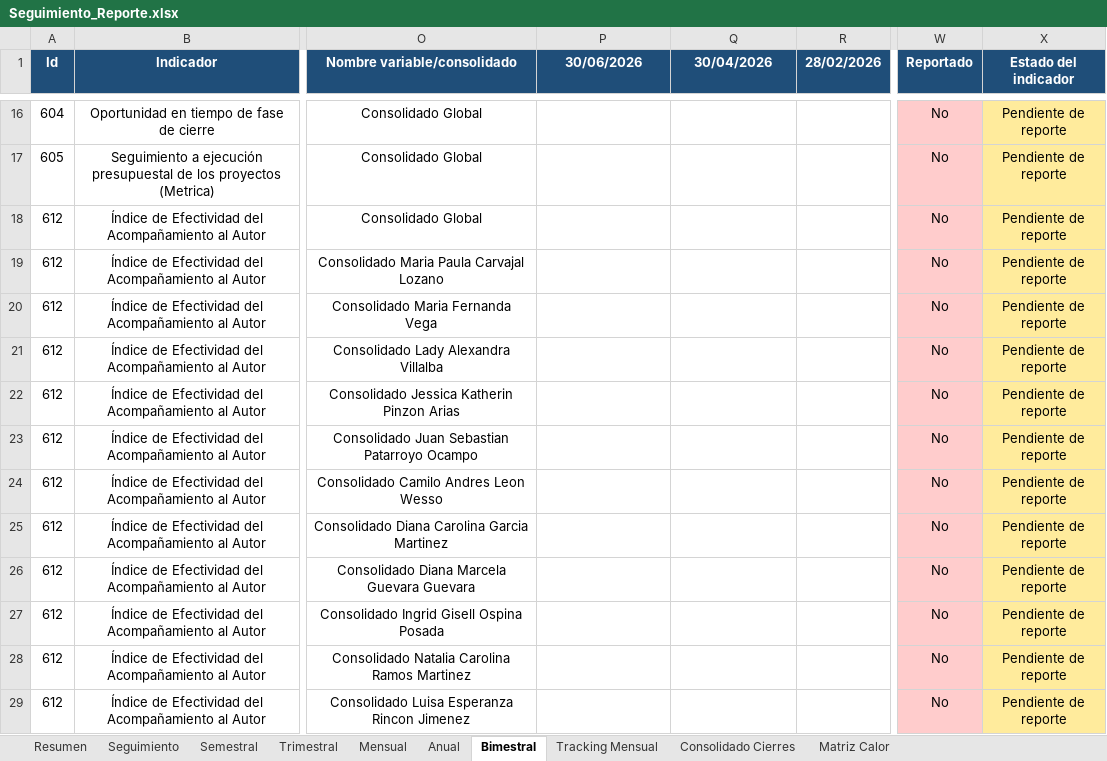
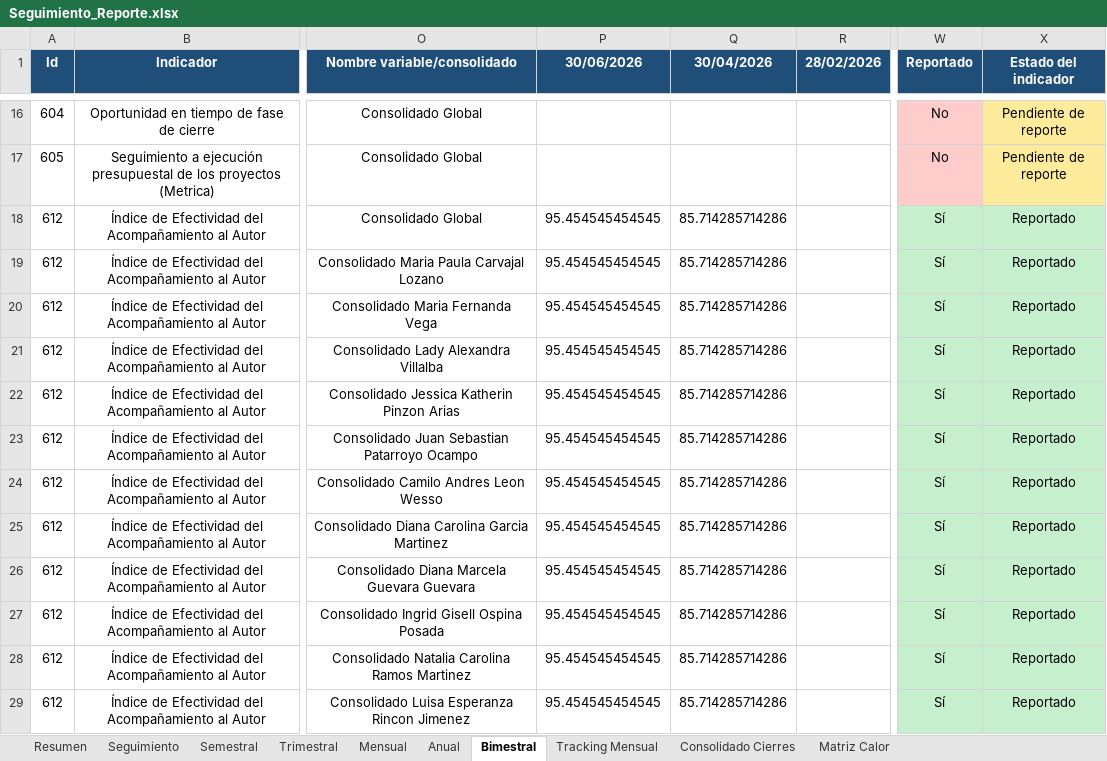
Before and after one commit to Ximena5745/Sistema_Indicadores_Poli, an Excel workbook: data/output/Seguimiento_Reporte.xlsx, sheet Bimestral, drawn as a sheet; only a part is shown, gaps mark what is left out; values as stored, in another font and other column widths than the file's, no borders; the diff names each change by its address in the sheet, - before the commit and + after, or states it on an @@ line.

```diff
--- a/data/output/Seguimiento_Reporte.xlsx (sheet Bimestral)
+++ b/data/output/Seguimiento_Reporte.xlsx (sheet Bimestral)
-P18:P29 (30/06/2026): (empty)
+P18:P29 (30/06/2026): 95.454545454545
-Q18:Q29 (30/04/2026): (empty)
+Q18:Q29 (30/04/2026): 85.714285714286
-W18:W29 (Reportado): No
+W18:W29 (Reportado): Sí
-W18:W29 fill: #FFCCCC
+W18:W29 fill: #C6EFCE
-X18:X29 (Estado del indicador): Pendiente de reporte
+X18:X29 (Estado del indicador): Reportado
-X18:X29 fill: #FFEB9C
+X18:X29 fill: #C6EFCE
```
Also changed, not shown: sheet Consolidado Cierres, sheet Tracking Mensual, sheet Trimestral, sheet Matriz Calor, sheet Semestral, sheet Mensual, 1 more sheet, data/raw/API/2026.xlsx, data/raw/Fuentes Consolidadas/Indicadores Kawak.xlsx, 22 other files.
